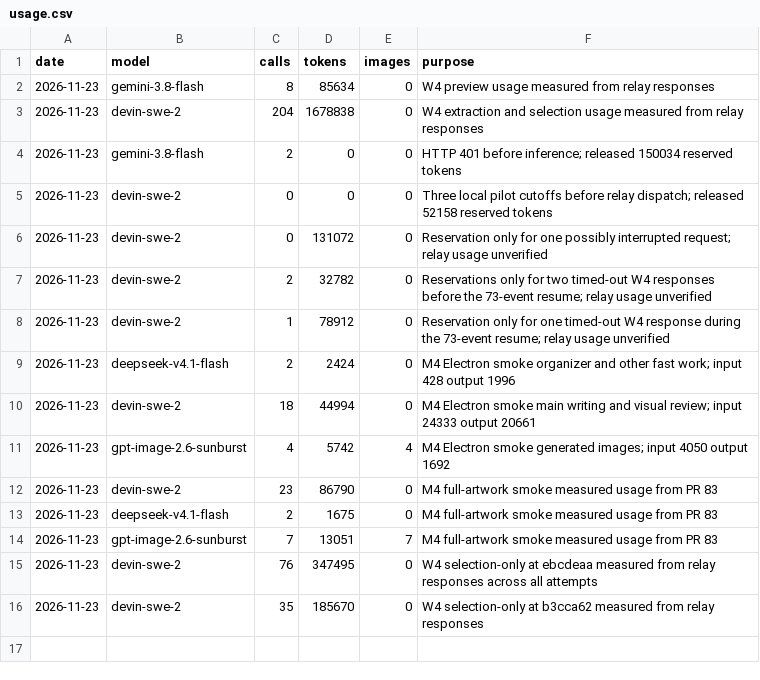
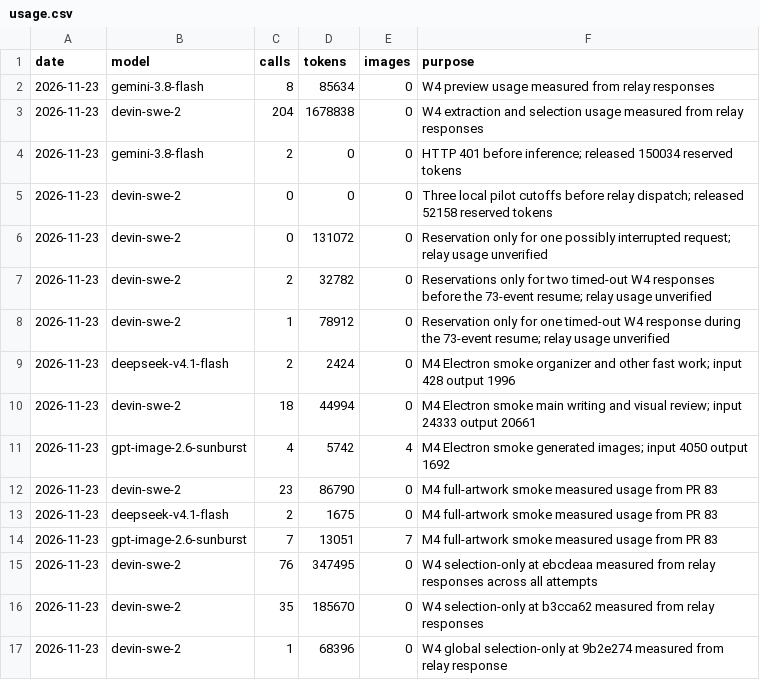
Before and after one commit to Yume2333/Novelive-dev, a CSV file: .workflow/evidence/m1a/owner/usage.csv, drawn as a sheet.

```diff
--- a/.workflow/evidence/m1a/owner/usage.csv
+++ b/.workflow/evidence/m1a/owner/usage.csv
@@ -16 +16,2 @@ date,model,calls,tokens,images,purpose
 2026-11-23,devin-swe-2,35,185670,0,W4 selection-only at b3cca62 measured from relay responses
+2026-11-23,devin-swe-2,1,68396,0,W4 global selection-only at 9b2e274 measured from relay response
```
